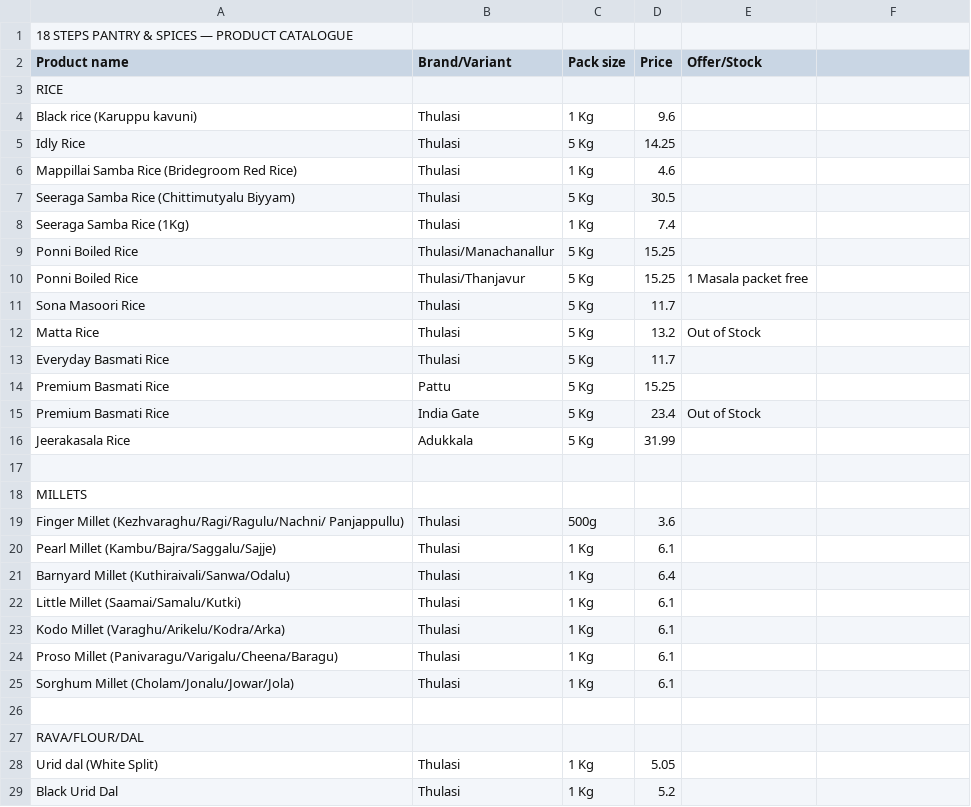
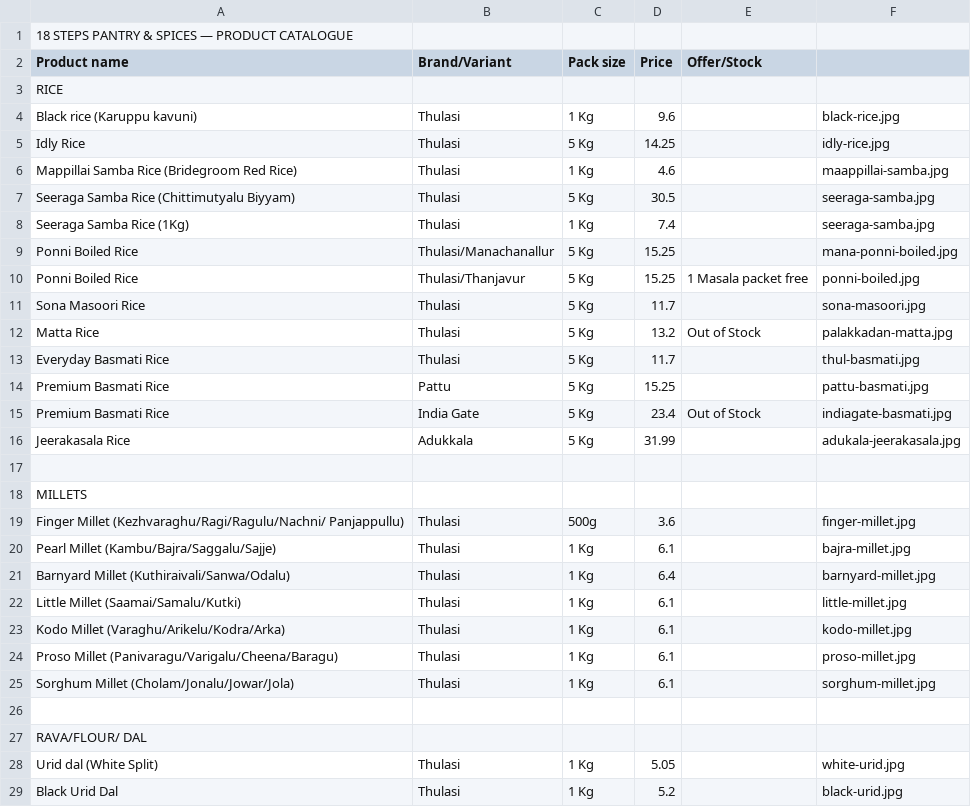
Before and after one commit to 18stepspantry/catalogue, a CSV file: products.csv, drawn as a sheet; only a part is shown; the diff covers the shown part only.

```diff
--- a/products.csv
+++ b/products.csv
@@ -4,13 +4,13 @@ RICE,,,,
-Black rice (Karuppu kavuni),Thulasi,1 Kg,9.6,
-Idly Rice,Thulasi,5 Kg,14.25,
-Mappillai Samba Rice (Bridegroom Red Rice),Thulasi,1 Kg,4.6,
-Seeraga Samba Rice (Chittimutyalu Biyyam),Thulasi,5 Kg,30.5,
-Seeraga Samba Rice (1Kg),Thulasi,1 Kg,7.4,
-Ponni Boiled Rice,Thulasi/Manachanallur,5 Kg,15.25,
-Ponni Boiled Rice,Thulasi/Thanjavur,5 Kg,15.25,1 Masala packet free
-Sona Masoori Rice,Thulasi,5 Kg,11.7,
-Matta Rice,Thulasi,5 Kg,13.2,Out of Stock
-Everyday Basmati Rice,Thulasi,5 Kg,11.7,
-Premium Basmati Rice,Pattu,5 Kg,15.25,
-Premium Basmati Rice,India Gate ,5 Kg,23.4,Out of Stock
-Jeerakasala Rice,Adukkala ,5 Kg,31.99,
+Black rice (Karuppu kavuni),Thulasi,1 Kg,9.6,,black-rice.jpg
+Idly Rice,Thulasi,5 Kg,14.25,,idly-rice.jpg
+Mappillai Samba Rice (Bridegroom Red Rice),Thulasi,1 Kg,4.6,,maappillai-samba.jpg
+Seeraga Samba Rice (Chittimutyalu Biyyam),Thulasi,5 Kg,30.5,,seeraga-samba.jpg
+Seeraga Samba Rice (1Kg),Thulasi,1 Kg,7.4,,seeraga-samba.jpg
+Ponni Boiled Rice,Thulasi/Manachanallur,5 Kg,15.25,,mana-ponni-boiled.jpg
+Ponni Boiled Rice,Thulasi/Thanjavur,5 Kg,15.25,1 Masala packet free,ponni-boiled.jpg
+Sona Masoori Rice,Thulasi,5 Kg,11.7,,sona-masoori.jpg
+Matta Rice,Thulasi,5 Kg,13.2,Out of Stock,palakkadan-matta.jpg
+Everyday Basmati Rice,Thulasi,5 Kg,11.7,,thul-basmati.jpg
+Premium Basmati Rice,Pattu,5 Kg,15.25,,pattu-basmati.jpg
+Premium Basmati Rice,India Gate ,5 Kg,23.4,Out of Stock,indiagate-basmati.jpg
+Jeerakasala Rice,Adukkala ,5 Kg,31.99,,adukala-jeerakasala.jpg
@@ -19,7 +19,7 @@ MILLETS,,,,
-Finger Millet (Kezhvaraghu/Ragi/Ragulu/Nachni/ Panjappullu),Thulasi,500g,3.6,
-Pearl Millet (Kambu/Bajra/Saggalu/Sajje),Thulasi,1 Kg,6.1,
-Barnyard Millet (Kuthiraivali/Sanwa/Odalu),Thulasi,1 Kg,6.4,
-Little Millet (Saamai/Samalu/Kutki),Thulasi,1 Kg,6.1,
-Kodo Millet (Varaghu/Arikelu/Kodra/Arka),Thulasi,1 Kg,6.1,
-Proso Millet (Panivaragu/Varigalu/Cheena/Baragu),Thulasi,1 Kg,6.1,
-Sorghum Millet (Cholam/Jonalu/Jowar/Jola),Thulasi,1 Kg,6.1,
+Finger Millet (Kezhvaraghu/Ragi/Ragulu/Nachni/ Panjappullu),Thulasi,500g,3.6,,finger-millet.jpg
+Pearl Millet (Kambu/Bajra/Saggalu/Sajje),Thulasi,1 Kg,6.1,,bajra-millet.jpg
+Barnyard Millet (Kuthiraivali/Sanwa/Odalu),Thulasi,1 Kg,6.4,,barnyard-millet.jpg
+Little Millet (Saamai/Samalu/Kutki),Thulasi,1 Kg,6.1,,little-millet.jpg
+Kodo Millet (Varaghu/Arikelu/Kodra/Arka),Thulasi,1 Kg,6.1,,kodo-millet.jpg
+Proso Millet (Panivaragu/Varigalu/Cheena/Baragu),Thulasi,1 Kg,6.1,,proso-millet.jpg
+Sorghum Millet (Cholam/Jonalu/Jowar/Jola),Thulasi,1 Kg,6.1,,sorghum-millet.jpg
@@ -27,3 +27,3 @@ Sorghum Millet (Cholam/Jonalu/Jowar/Jola),Thulasi,1 Kg,6.1,
-RAVA/FLOUR/DAL,,,,
-Urid dal (White Split),Thulasi,1 Kg,5.05,
-Black Urid Dal,Thulasi,1 Kg,5.2,
+RAVA/FLOUR/ DAL,,,,,
+Urid dal (White Split),Thulasi,1 Kg,5.05,,white-urid.jpg
+Black Urid Dal,Thulasi,1 Kg,5.2,,black-urid.jpg
```
Also changed, not shown: 87 edited cells elsewhere in this file, 3 other files.
